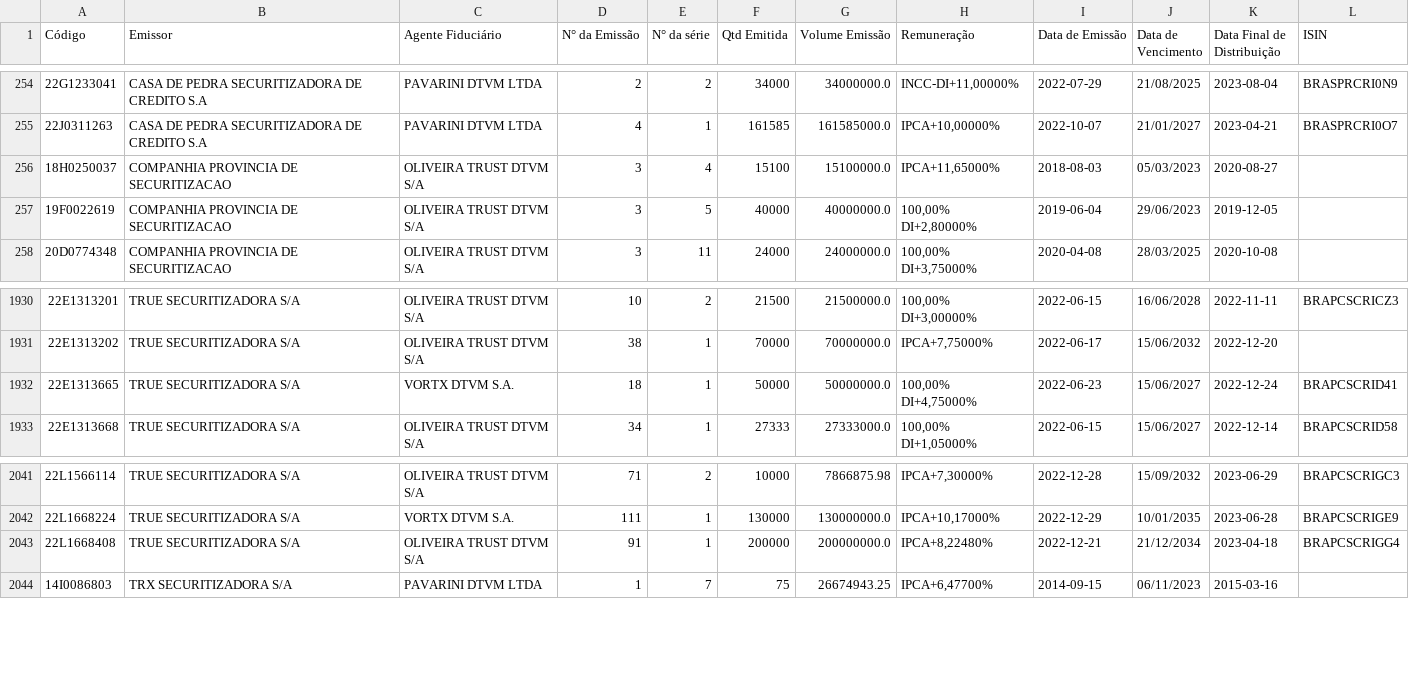
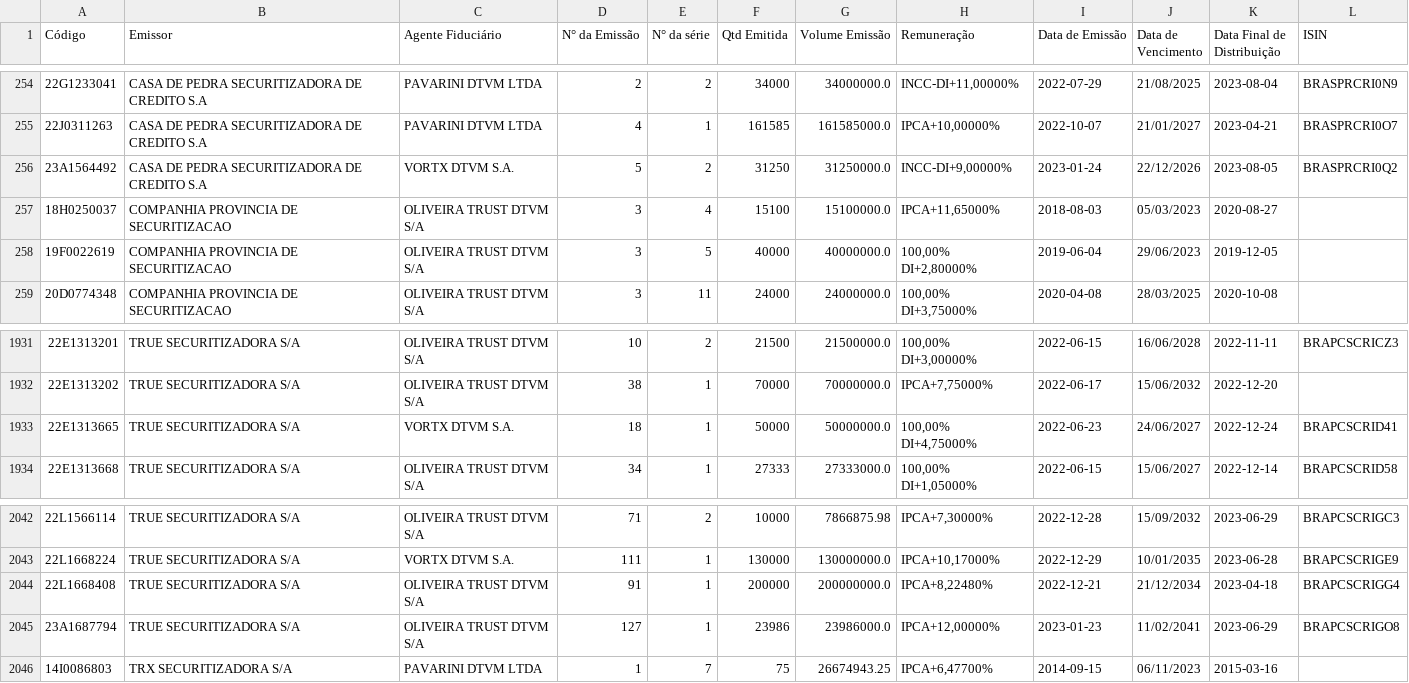
Before and after one commit to moderfla/scraper_cri_cetip, a CSV file: emissoes_cri.csv, drawn as a sheet; only a part is shown, gaps mark what is left out.

```diff
--- a/emissoes_cri.csv
+++ b/emissoes_cri.csv
@@ -255,2 +255,3 @@ Código,Emissor,Agente Fiduciário,N° da Emissão,N° da série,Qtd Emitida,Vol
 22J0311263,CASA DE PEDRA SECURITIZADORA DE CREDITO S.A,PAVARINI DTVM LTDA,4,1,161585,161585000.0,"IPCA+10,00000%",2022-10-07,21/01/2027,2023-04-21,BRASPRCRI0O7
+23A1564492,CASA DE PEDRA SECURITIZADORA DE CREDITO S.A,VORTX DTVM S.A.,5,2,31250,31250000.0,"INCC-DI+9,00000%",2023-01-24,22/12/2026,2023-08-05,BRASPRCRI0Q2
 18H0250037,COMPANHIA PROVINCIA DE SECURITIZACAO,OLIVEIRA TRUST DTVM S/A,3,4,15100,15100000.0,"IPCA+11,65000%",2018-08-03,05/03/2023,2020-08-27,
@@ -1931,3 +1932,3 @@ Código,Emissor,Agente Fiduciário,N° da Emissão,N° da série,Qtd Emitida,Vol
 22E1313202,TRUE  SECURITIZADORA S/A,OLIVEIRA TRUST DTVM S/A,38,1,70000,70000000.0,"IPCA+7,75000%",2022-06-17,15/06/2032,2022-12-20,
-22E1313665,TRUE  SECURITIZADORA S/A,VORTX DTVM S.A.,18,1,50000,50000000.0,"100,00%  DI+4,75000%",2022-06-23,15/06/2027,2022-12-24,BRAPCSCRID41
+22E1313665,TRUE  SECURITIZADORA S/A,VORTX DTVM S.A.,18,1,50000,50000000.0,"100,00%  DI+4,75000%",2022-06-23,24/06/2027,2022-12-24,BRAPCSCRID41
 22E1313668,TRUE  SECURITIZADORA S/A,OLIVEIRA TRUST DTVM S/A,34,1,27333,27333000.0,"100,00%  DI+1,05000%",2022-06-15,15/06/2027,2022-12-14,BRAPCSCRID58
@@ -2043,2 +2044,3 @@ Código,Emissor,Agente Fiduciário,N° da Emissão,N° da série,Qtd Emitida,Vol
 22L1668408,TRUE  SECURITIZADORA S/A,OLIVEIRA TRUST DTVM S/A,91,1,200000,200000000.0,"IPCA+8,22480%",2022-12-21,21/12/2034,2023-04-18,BRAPCSCRIGG4
+23A1687794,TRUE  SECURITIZADORA S/A,OLIVEIRA TRUST DTVM S/A,127,1,23986,23986000.0,"IPCA+12,00000%",2023-01-23,11/02/2041,2023-06-29,BRAPCSCRIGO8
 14I0086803,TRX SECURITIZADORA S/A,PAVARINI DTVM LTDA,1,7,75,26674943.25,"IPCA+6,47700%",2014-09-15,06/11/2023,2015-03-16,
```
Also changed, not shown: 1 other file.
